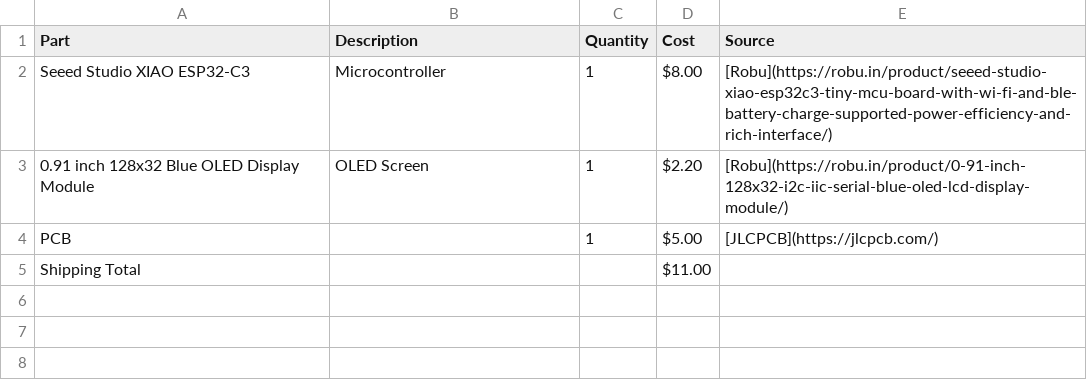
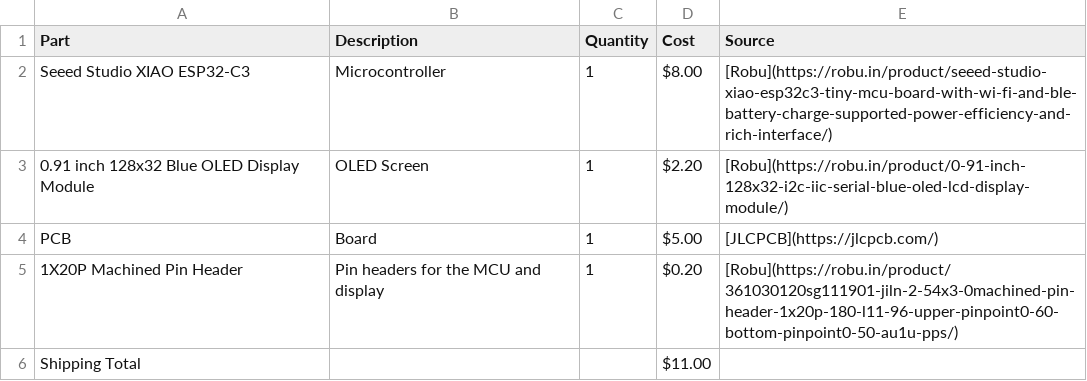
Before and after one commit to wldd22/tetra-clock, a CSV file: BOM.csv, drawn as a sheet.

Commit message:
Update BOM.csv

```diff
--- a/BOM.csv
+++ b/BOM.csv
@@ -3,3 +3,4 @@ Seeed Studio XIAO ESP32-C3,Microcontroller,1,$8.00,[Robu](https://robu.in/produc
 0.91 inch 128x32 Blue OLED Display Module,OLED Screen,1,$2.20,[Robu](https://robu.in/product/0-91-inch-128x32-i2c-iic-serial-blue-oled-lcd-display-module/)
-PCB,,1,$5.00,[JLCPCB](https://jlcpcb.com/)
+PCB,Board,1,$5.00,[JLCPCB](https://jlcpcb.com/)
+1X20P Machined Pin Header,Pin headers for the MCU and display,1,$0.20,[Robu](https://robu.in/product/361030120sg111901-jiln-2-54x3-0machined-pin-header-1x20p-180-l11-96-upper-pinpoint0-60-bottom-pinpoint0-50-au1u-pps/)
 Shipping Total,,,$11.00,
```
